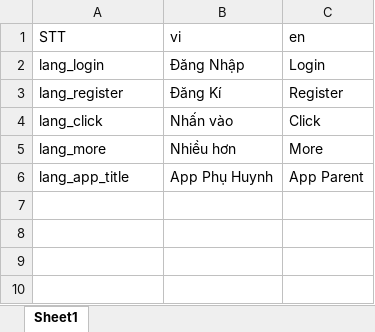
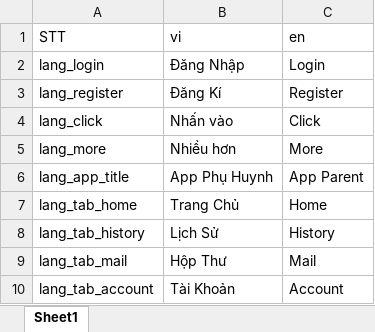
Before and after one commit to doannd1997/RN, an Excel workbook: tools/localize/localize.xlsx, sheet Sheet1, drawn as a sheet; values as stored, in another font and other column widths than the file's, no borders; the diff names each change by its address in the sheet, - before the commit and + after, or states it on an @@ line.

```diff
--- a/tools/localize/localize.xlsx (sheet Sheet1)
+++ b/tools/localize/localize.xlsx (sheet Sheet1)
+row 7: lang_tab_home | Trang Chủ | Home
+row 8: lang_tab_history | Lịch Sử | History
+row 9: lang_tab_mail | Hộp Thư | Mail
+row 10: lang_tab_account | Tài Khoản | Account
```
Also changed, not shown: 17 other files.
